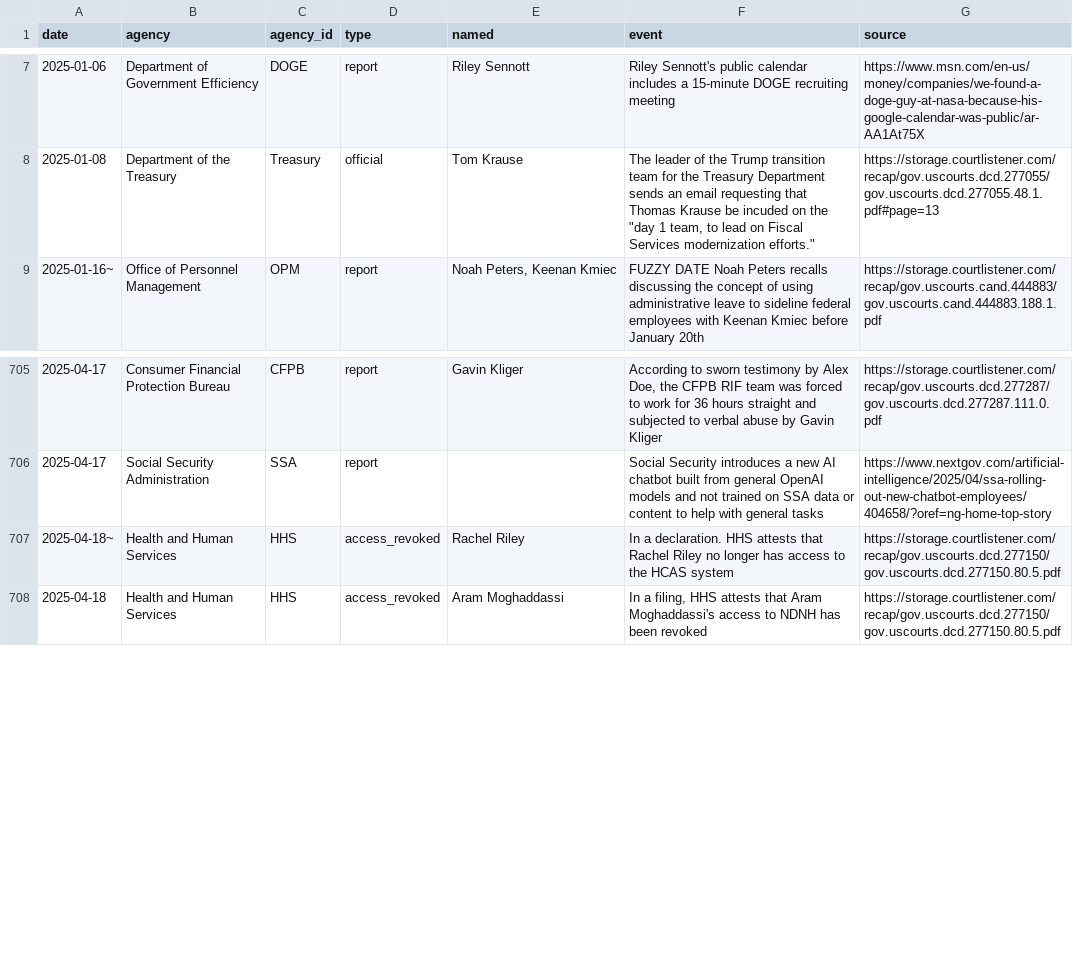
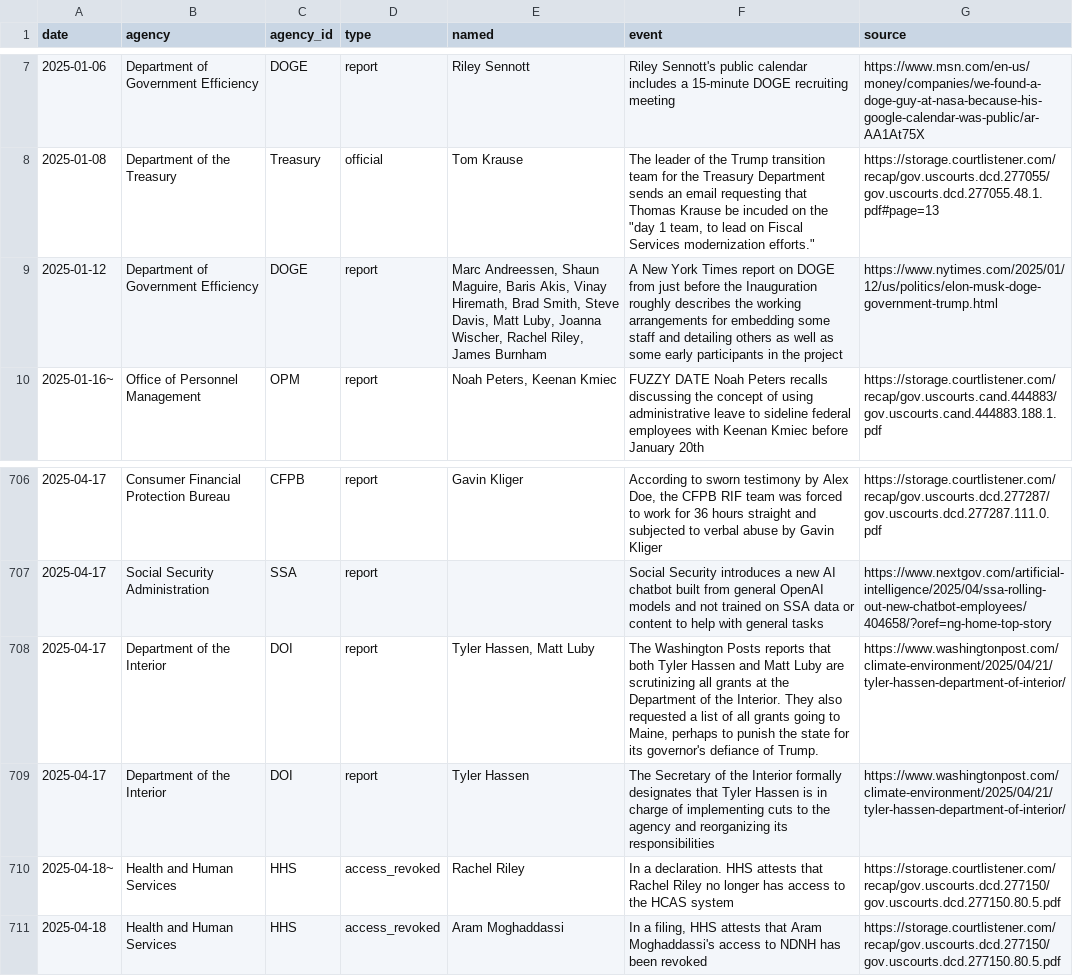
Before and after one commit to harrisj/trump_data, a CSV file: it_modernization/events.csv, drawn as a sheet; only a part is shown, gaps mark what is left out; the diff names each change by its address in the sheet, - before the commit and + after, or states it on an @@ line.

Commit message:
Matt Luby makes his intro

```diff
--- a/it_modernization/events.csv
+++ b/it_modernization/events.csv
+row 9: 2025-01-12 | Department of Government Efficiency | DOGE | report | Marc Andreessen, Shaun Maguire, Baris Akis, Vinay Hiremath, Brad Smith, Steve Davis, Matt Luby, Joanna Wischer, Rachel Riley, James Burnham | A New York Times report on DOGE from just before the Inauguration roughly describes the working arrangements for embedding some staff and detailing others as well as some early participants in the project | https://www.nytimes.com/2025/01/12/us/politics/elon-musk-doge-government-trump.html
+row 708: 2025-04-17 | Department of the Interior | DOI | report | Tyler Hassen, Matt Luby | The Washington Posts reports that both Tyler Hassen and Matt Luby are scrutinizing all grants at the Department of the Interior. They also requested a list of all grants going to Maine, perhaps to punish the state for its governor's defiance of Trump. | https://www.washingtonpost.com/climate-environment/2025/04/21/tyler-hassen-department-of-interior/
+row 709: 2025-04-17 | Department of the Interior | DOI | report | Tyler Hassen | The Secretary of the Interior formally designates that Tyler Hassen is in charge of implementing cuts to the agency and reorganizing its responsibilities | https://www.washingtonpost.com/climate-environment/2025/04/21/tyler-hassen-department-of-interior/
```
Also changed, not shown: 8 other files.
